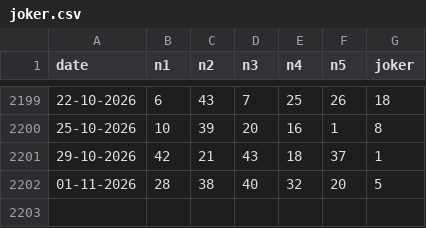
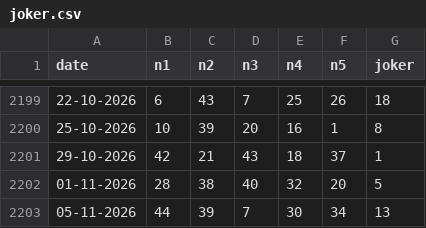
Before and after one commit to ciprianbodu/LOTO, a CSV file: _ISTORIC/joker.csv, drawn as a sheet; only a part is shown, gaps mark what is left out.

Commit message:
auto: update istoric extrageri

```diff
--- a/_ISTORIC/joker.csv
+++ b/_ISTORIC/joker.csv
@@ -2202 +2202,2 @@ date,n1,n2,n3,n4,n5,joker
 01-11-2026,28,38,40,32,20,5
+05-11-2026,44,39,7,30,34,13
```
Also changed, not shown: _ISTORIC/loto_5_40.csv, _ISTORIC/loto_6_49.csv.
